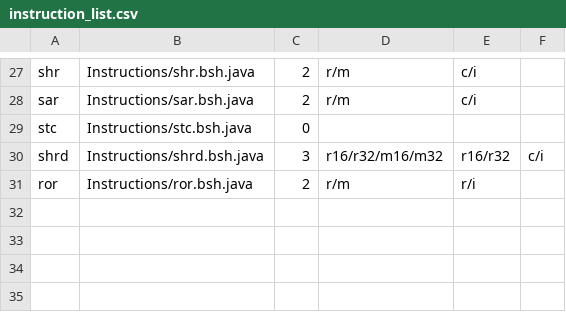
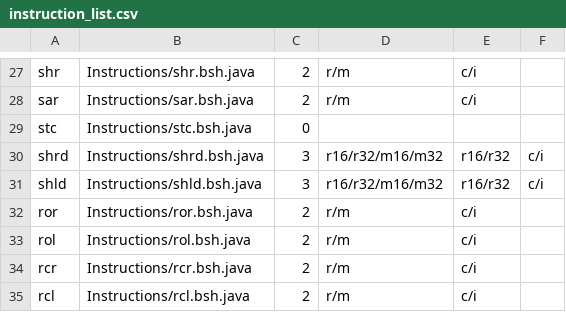
Before and after one commit to thejenigrace/thsst-calvis, a CSV file: Instructions/instruction_list.csv, drawn as a sheet; only a part is shown, gaps mark what is left out.

```diff
--- a/Instructions/instruction_list.csv
+++ b/Instructions/instruction_list.csv
@@ -30,2 +30,6 @@ stc,Instructions/stc.bsh.java,0,,
 shrd,Instructions/shrd.bsh.java,3,r16/r32/m16/m32,r16/r32,c/i
-ror,Instructions/ror.bsh.java,2,r/m,r/i
+shld,Instructions/shld.bsh.java,3,r16/r32/m16/m32,r16/r32,c/i
+ror,Instructions/ror.bsh.java,2,r/m,c/i
+rol,Instructions/rol.bsh.java,2,r/m,c/i
+rcr,Instructions/rcr.bsh.java,2,r/m,c/i
+rcl,Instructions/rcl.bsh.java,2,r/m,c/i
```
Also changed, not shown: 13 other files.
